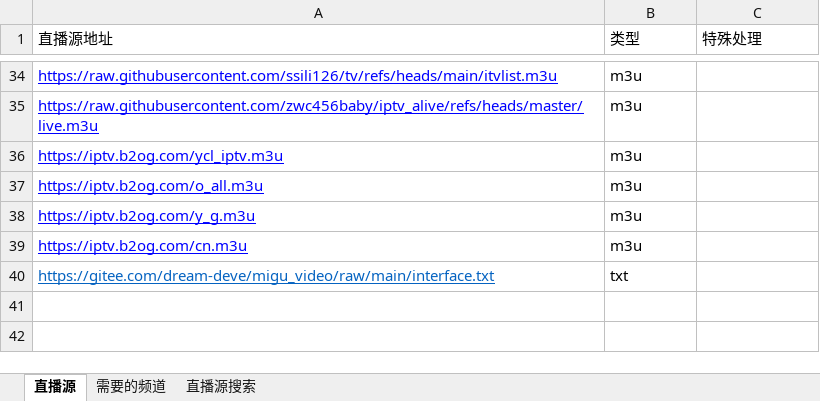
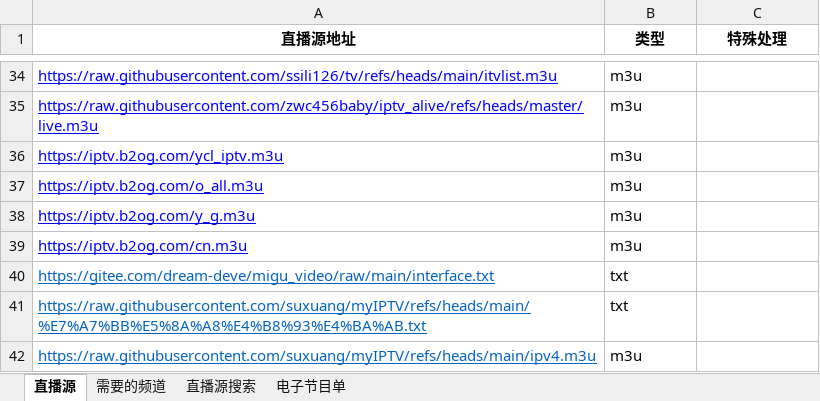
Before and after one commit to DataShare-duo/MovieLiveUrl, an Excel workbook: 直播源.xlsx, sheet 直播源, drawn as a sheet; only a part is shown, gaps mark what is left out; values as stored, in another font and other column widths than the file's, no borders; conditional formats not drawn; the diff names each change by its address in the sheet, - before the commit and + after, or states it on an @@ line.

```diff
--- a/直播源.xlsx (sheet 直播源)
+++ b/直播源.xlsx (sheet 直播源)
+sheet tab: 电子节目单
@@ A1:C1 bold: off → on, alignment: left → center @@
+row 41: https://raw.githubusercontent.com/suxuang/myIPTV/refs/heads/main/%E7%A7%BB%E5%8A%A8%E4%B8%93%E4%BA%AB.txt | txt
+row 42: https://raw.githubusercontent.com/suxuang/myIPTV/refs/heads/main/ipv4.m3u | m3u
```
Also changed, not shown: sheet 需要的频道, 3 other files.
